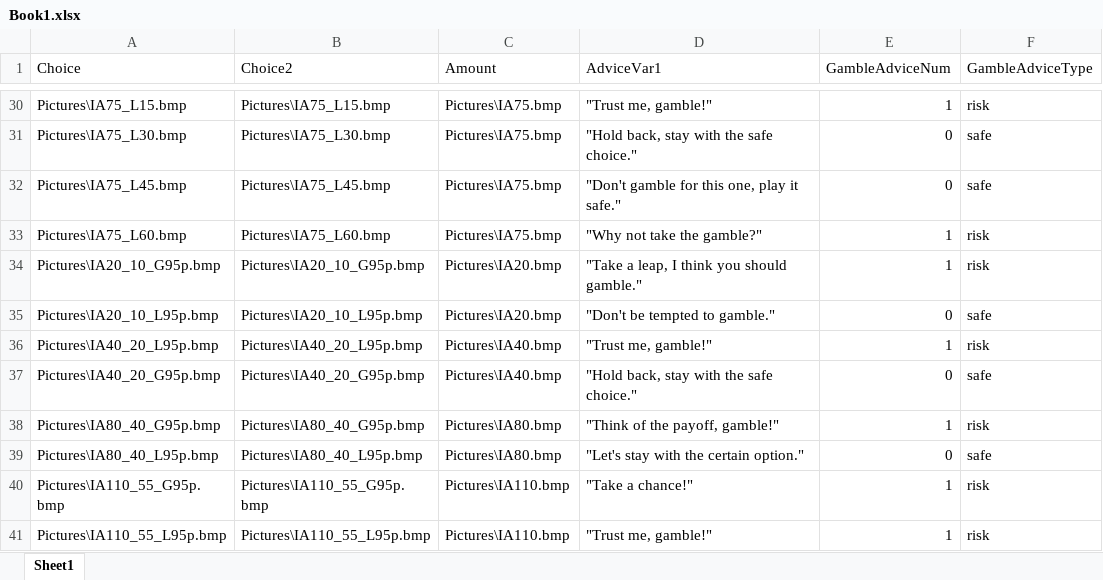
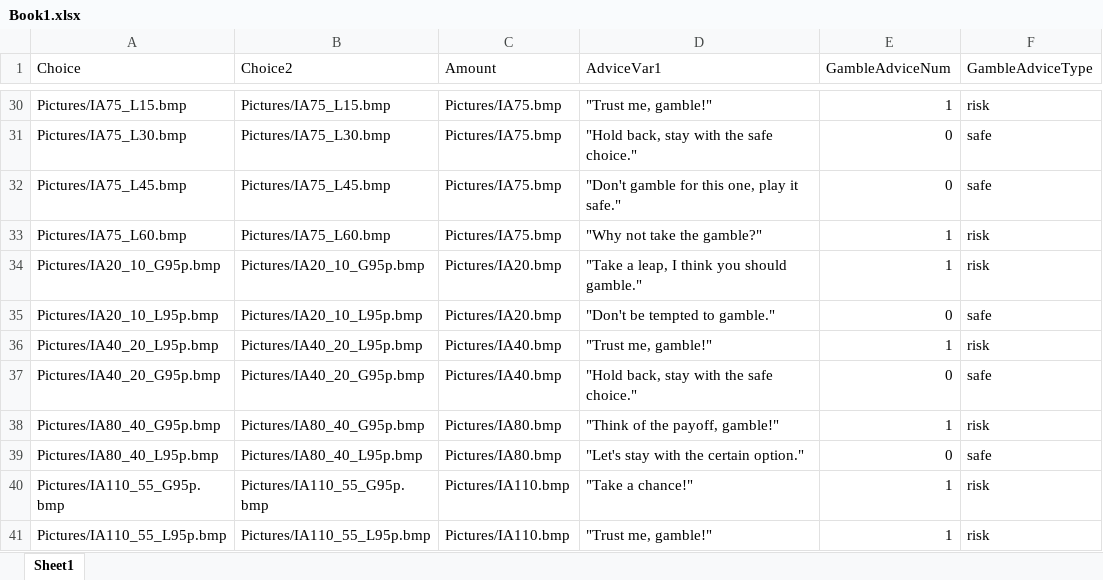
Before and after one commit to fareri-lab/GamblingAdviceTask, an Excel workbook: Book1.xlsx, sheet Sheet1, drawn as a sheet; only a part is shown, gaps mark what is left out; values as stored, in another font and other column widths than the file's, no borders; the diff covers the shown part only; the diff names each change by its address in the sheet, - before the commit and + after, or states it on an @@ line.

```diff
--- a/Book1.xlsx (sheet Sheet1)
+++ b/Book1.xlsx (sheet Sheet1)
-A30 (Choice): Pictures\IA75_L15.bmp
+A30 (Choice): Pictures/IA75_L15.bmp
-B30 (Choice2): Pictures\IA75_L15.bmp
+B30 (Choice2): Pictures/IA75_L15.bmp
-C30:C33 (Amount): Pictures\IA75.bmp
+C30:C33 (Amount): Pictures/IA75.bmp
-A31 (Choice): Pictures\IA75_L30.bmp
+A31 (Choice): Pictures/IA75_L30.bmp
-B31 (Choice2): Pictures\IA75_L30.bmp
+B31 (Choice2): Pictures/IA75_L30.bmp
-A32 (Choice): Pictures\IA75_L45.bmp
+A32 (Choice): Pictures/IA75_L45.bmp
-B32 (Choice2): Pictures\IA75_L45.bmp
+B32 (Choice2): Pictures/IA75_L45.bmp
-A33 (Choice): Pictures\IA75_L60.bmp
+A33 (Choice): Pictures/IA75_L60.bmp
-B33 (Choice2): Pictures\IA75_L60.bmp
+B33 (Choice2): Pictures/IA75_L60.bmp
-A34 (Choice): Pictures\IA20_10_G95p.bmp
+A34 (Choice): Pictures/IA20_10_G95p.bmp
-B34 (Choice2): Pictures\IA20_10_G95p.bmp
+B34 (Choice2): Pictures/IA20_10_G95p.bmp
-C34:C35 (Amount): Pictures\IA20.bmp
+C34:C35 (Amount): Pictures/IA20.bmp
-A35 (Choice): Pictures\IA20_10_L95p.bmp
+A35 (Choice): Pictures/IA20_10_L95p.bmp
-B35 (Choice2): Pictures\IA20_10_L95p.bmp
+B35 (Choice2): Pictures/IA20_10_L95p.bmp
-A36 (Choice): Pictures\IA40_20_L95p.bmp
+A36 (Choice): Pictures/IA40_20_L95p.bmp
-B36 (Choice2): Pictures\IA40_20_L95p.bmp
+B36 (Choice2): Pictures/IA40_20_L95p.bmp
-C36:C37 (Amount): Pictures\IA40.bmp
+C36:C37 (Amount): Pictures/IA40.bmp
-A37 (Choice): Pictures\IA40_20_G95p.bmp
+A37 (Choice): Pictures/IA40_20_G95p.bmp
-B37 (Choice2): Pictures\IA40_20_G95p.bmp
+B37 (Choice2): Pictures/IA40_20_G95p.bmp
-A38 (Choice): Pictures\IA80_40_G95p.bmp
+A38 (Choice): Pictures/IA80_40_G95p.bmp
-B38 (Choice2): Pictures\IA80_40_G95p.bmp
+B38 (Choice2): Pictures/IA80_40_G95p.bmp
-C38:C39 (Amount): Pictures\IA80.bmp
+C38:C39 (Amount): Pictures/IA80.bmp
-A39 (Choice): Pictures\IA80_40_L95p.bmp
+A39 (Choice): Pictures/IA80_40_L95p.bmp
-B39 (Choice2): Pictures\IA80_40_L95p.bmp
+B39 (Choice2): Pictures/IA80_40_L95p.bmp
-A40 (Choice): Pictures\IA110_55_G95p.bmp
+A40 (Choice): Pictures/IA110_55_G95p.bmp
-B40 (Choice2): Pictures\IA110_55_G95p.bmp
+B40 (Choice2): Pictures/IA110_55_G95p.bmp
-C40:C41 (Amount): Pictures\IA110.bmp
+C40:C41 (Amount): Pictures/IA110.bmp
-A41 (Choice): Pictures\IA110_55_L95p.bmp
+A41 (Choice): Pictures/IA110_55_L95p.bmp
-B41 (Choice2): Pictures\IA110_55_L95p.bmp
+B41 (Choice2): Pictures/IA110_55_L95p.bmp
```
Also changed, not shown: 84 edited cells elsewhere in this sheet, 24 other files.
